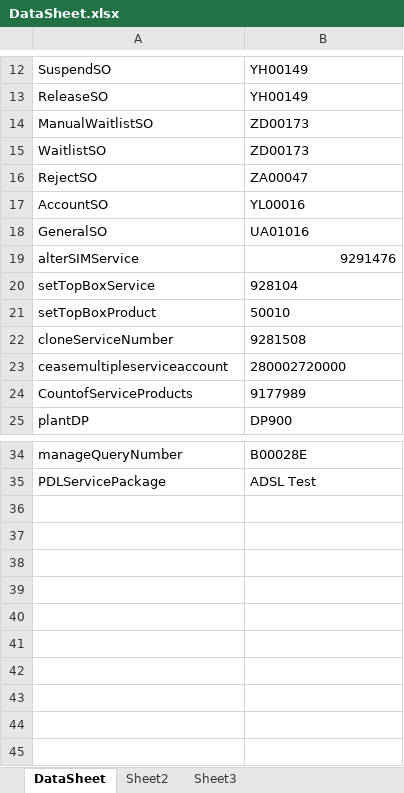
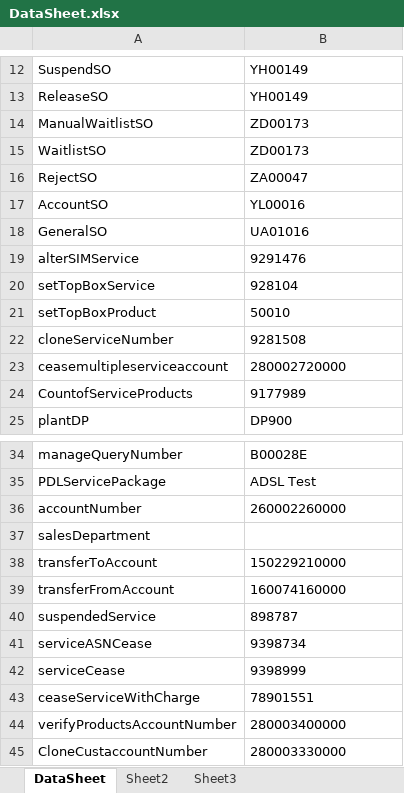
Before and after one commit to deepthi-t/AutomationWrapper, an Excel workbook: LiberateAutomation/Resources/DataSheet.xlsx, sheet DataSheet, drawn as a sheet; only a part is shown, gaps mark what is left out; values as stored, in another font and other column widths than the file's, no borders; the diff names each change by its address in the sheet, - before the commit and + after, or states it on an @@ line.

```diff
--- a/LiberateAutomation/Resources/DataSheet.xlsx (sheet DataSheet)
+++ b/LiberateAutomation/Resources/DataSheet.xlsx (sheet DataSheet)
-B19 alignment: right
+B19 alignment: left
+row 36: accountNumber | 260002260000
+row 37: salesDepartment
+row 38: transferToAccount | 150229210000
+row 39: transferFromAccount | 160074160000
+row 40: suspendedService | 898787
+row 41: serviceASNCease | 9398734
+row 42: serviceCease | 9398999
+row 43: ceaseServiceWithCharge | 78901551
+row 44: verifyProductsAccountNumber | 280003400000
+row 45: CloneCustaccountNumber | 280003330000
```
Also changed, not shown: 3 other files.
